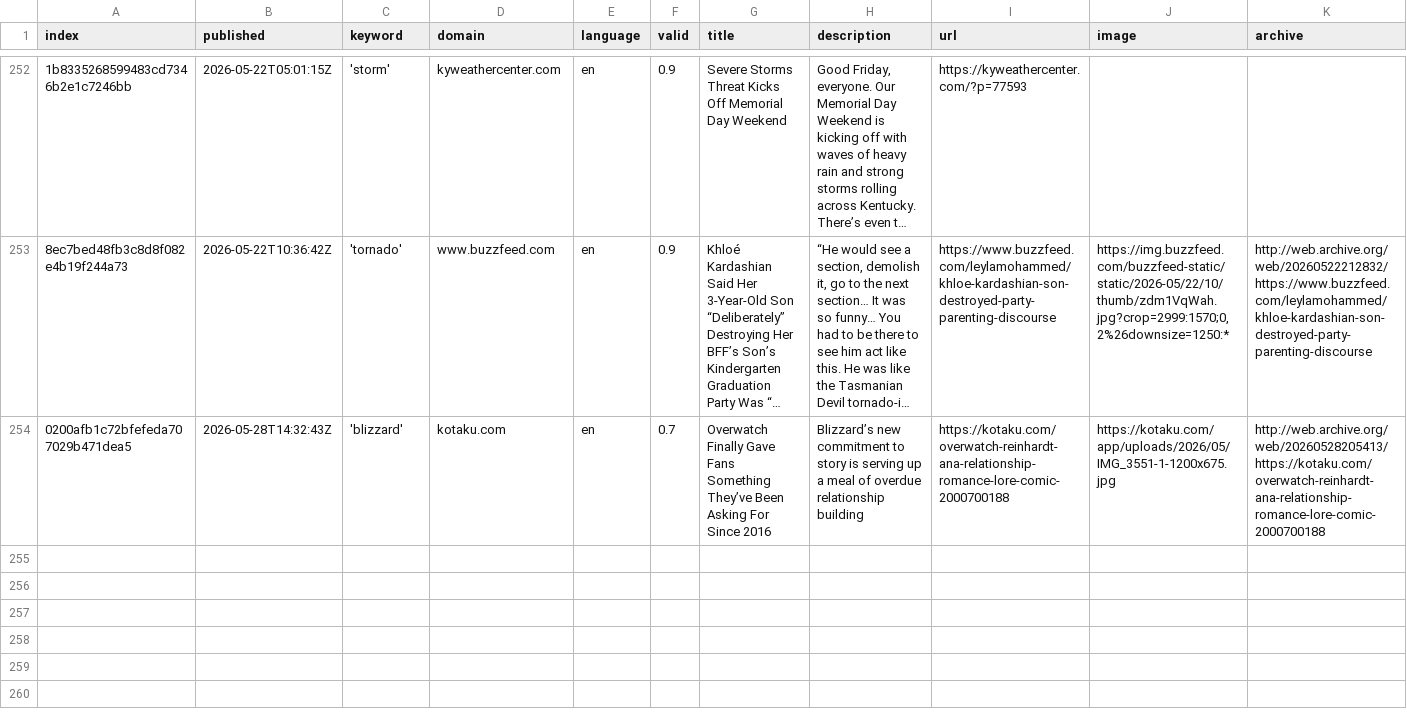
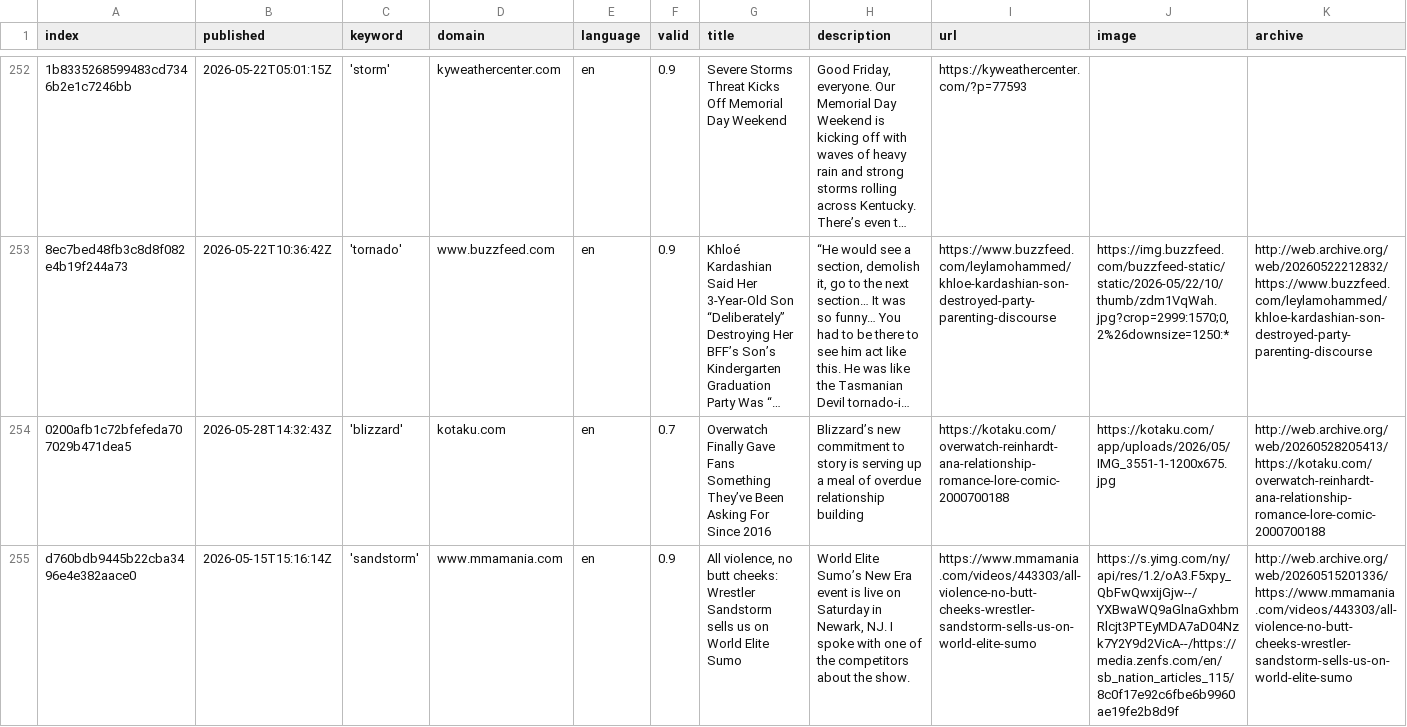
Before and after one commit to friedhumb-news/stormIsComing, a CSV file: csv/news_2026_05.csv, drawn as a sheet; only a part is shown, gaps mark what is left out; long unchanged cells end in …; rows hold the shown columns only; the diff names each change by its address in the sheet, - before the commit and + after, or states it on an @@ line.

```diff
--- a/csv/news_2026_05.csv
+++ b/csv/news_2026_05.csv
+row 255: d760bdb9445b22cba3496e4e382aace0 | 2026-05-15T15:16:14Z | 'sandstorm' | www.mmamania.com | en | 0.9 | All violence, no butt cheeks: Wrestler Sandstorm sells us on World Elite Sumo | World Elite Sumo’s New Era event is live on Saturday in Newark, NJ. I spoke with one of the competitors about the show. | https://www.mmamania.com/videos/443303/all-violence-no-butt-cheeks-wrestler-sandstorm-sells-us-on-world-elite-sumo | https://s.yimg.com/ny/api/res/1.2/oA3.F5xpy_QbFwQwxijGjw--/YXBwaWQ9aGlnaGxhbmRlcjt3PTEyMDA7aD04Nzk7Y2Y9d2VicA--/https://media.zenfs.com/en/sb_nation_articles_115/8c0f17e92c6fbe6b9960ae19fe2b8d9f | http://web.archive.org/web/20260515201336/https://www.mmamania.com/videos/443303/all-violence-no-butt-cheeks-wrestler-sandstorm-sells-us-on-world-elite-sumo
```
Also changed, not shown: keywords.csv, 2 other files.
